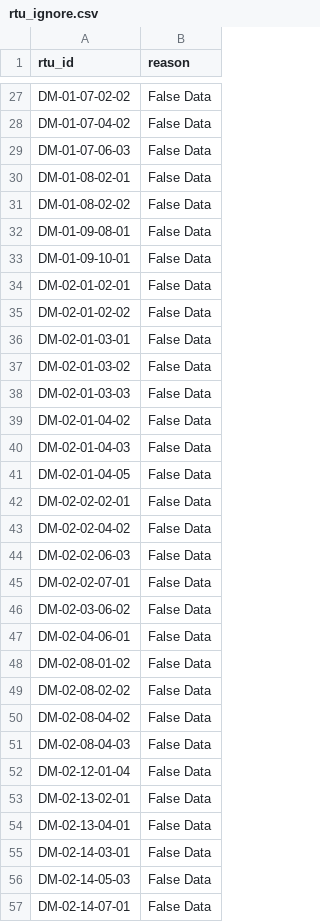
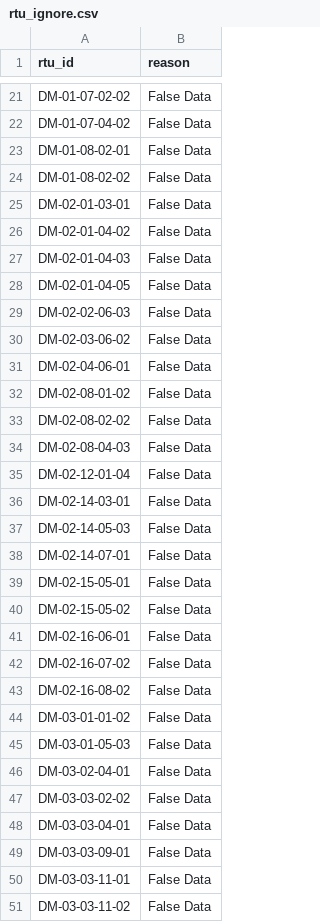
Before and after one commit to nawawit-mwa/NRWjob, a CSV file: static/data/rtu_ignore.csv, drawn as a sheet; only a part is shown, gaps mark what is left out; the shorter side is filled out with more unchanged rows; the diff covers the shown part only.

Commit message:
monitoring: แถบเทาไม่นับวันข้อมูล E + ล้าง rtu_ignore 86 ตู้ที่ข้อมูลดีแล้ว

```diff
--- a/static/data/rtu_ignore.csv
+++ b/static/data/rtu_ignore.csv
@@ -28,12 +22,5 @@ DM-01-07-02-02,False Data
 DM-01-07-04-02,False Data
-DM-01-07-06-03,False Data
 DM-01-08-02-01,False Data
 DM-01-08-02-02,False Data
-DM-01-09-08-01,False Data
-DM-01-09-10-01,False Data
-DM-02-01-02-01,False Data
-DM-02-01-02-02,False Data
 DM-02-01-03-01,False Data
-DM-02-01-03-02,False Data
-DM-02-01-03-03,False Data
 DM-02-01-04-02,False Data
@@ -41,6 +28,3 @@ DM-02-01-04-03,False Data
 DM-02-01-04-05,False Data
-DM-02-02-02-01,False Data
-DM-02-02-04-02,False Data
 DM-02-02-06-03,False Data
-DM-02-02-07-01,False Data
 DM-02-03-06-02,False Data
@@ -49,7 +33,4 @@ DM-02-08-01-02,False Data
 DM-02-08-02-02,False Data
-DM-02-08-04-02,False Data
 DM-02-08-04-03,False Data
 DM-02-12-01-04,False Data
-DM-02-13-02-01,False Data
-DM-02-13-04-01,False Data
 DM-02-14-03-01,False Data
```
Also changed, not shown: 73 removed rows elsewhere in this file.
